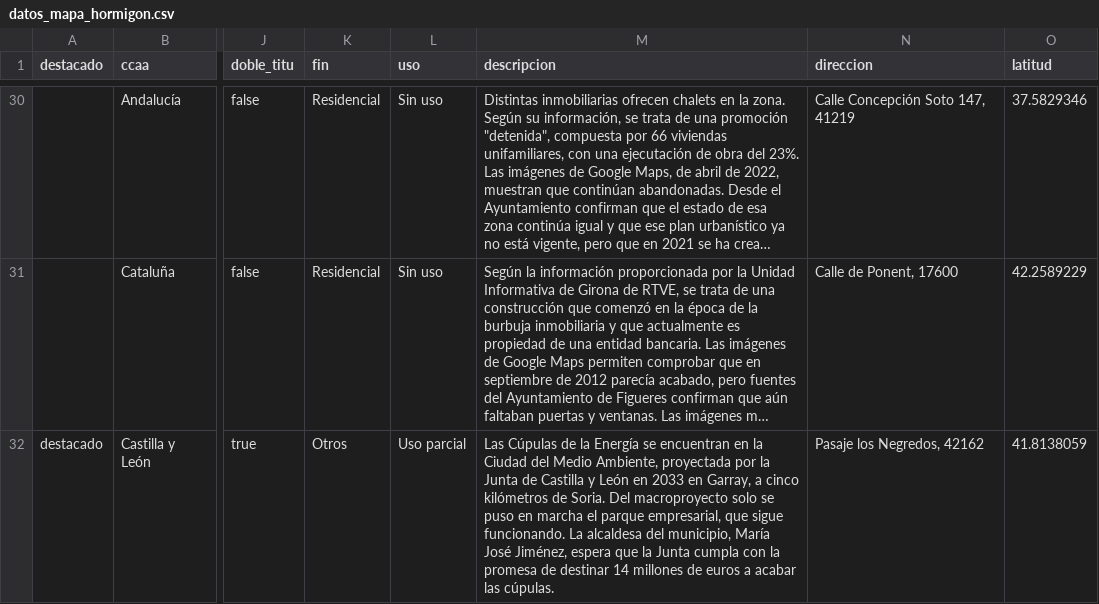
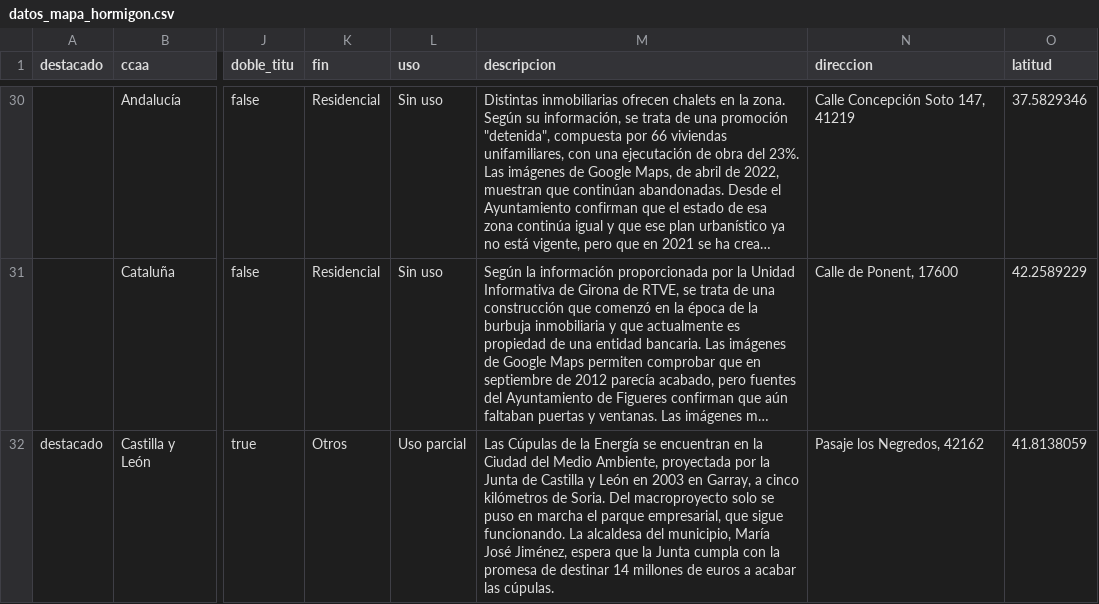
Before and after one commit to datosrtve/opendata, a CSV file: 2023/cadaveres-hormigon/datos_mapa_hormigon.csv, drawn as a sheet; only a part is shown, gaps mark what is left out; long unchanged cells end in …; the diff covers the shown part only; the diff names each change by its address in the sheet, - before the commit and + after, or states it on an @@ line.

Commit message:
Add files via upload

```diff
--- a/2023/cadaveres-hormigon/datos_mapa_hormigon.csv
+++ b/2023/cadaveres-hormigon/datos_mapa_hormigon.csv
-M32 (descripcion): …León en 2033 en Garray,…
+M32 (descripcion): …León en 2003 en Garray,…
```
Also changed, not shown: 2 edited cells elsewhere in this file.
